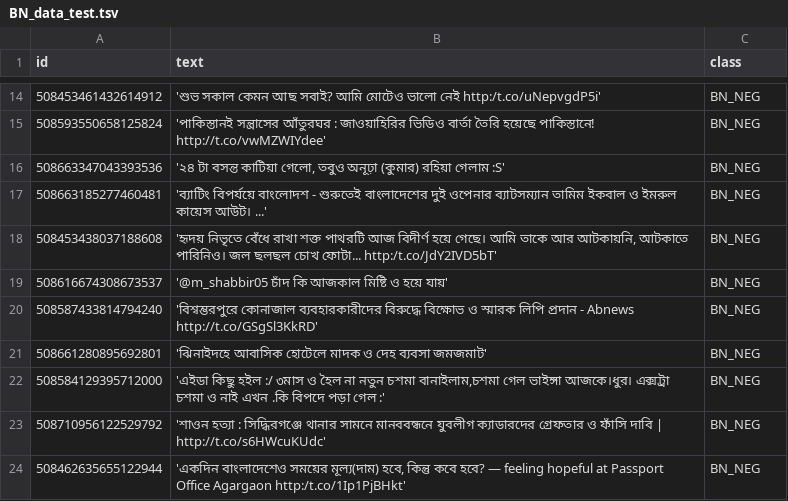
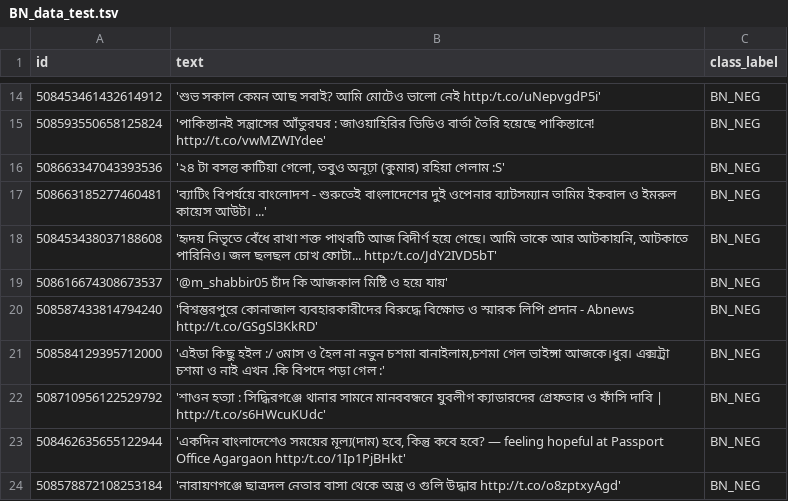
Before and after one commit to banglanlp/bnlp-resources, a TSV file: sentiment/SAIL_data/BN_data_test.tsv, drawn as a sheet; only a part is shown, gaps mark what is left out; the shorter side is filled out with more unchanged rows; the diff names each change by its address in the sheet, - before the commit and + after, or states it on an @@ line.

```diff
--- a/sentiment/SAIL_data/BN_data_test.tsv
+++ b/sentiment/SAIL_data/BN_data_test.tsv
-C1: class
+C1: class_label
-row 21: 508661280895692801 | 'ঝিনাইদহে আবাসিক হোটেলে মাদক ও দেহ ব্যবসা জমজমাট' | BN_NEG
```
Also changed, not shown: sentiment/SAIL_data/BN_data_dev.tsv, sentiment/SAIL_data/BN_data_train.tsv, 1 other file.
